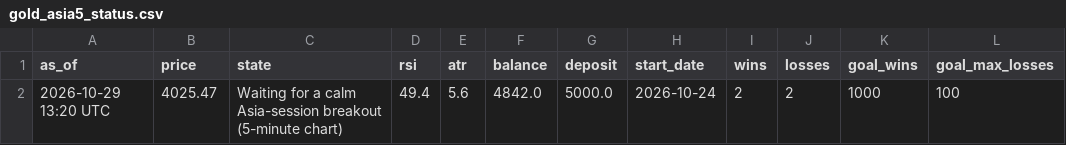
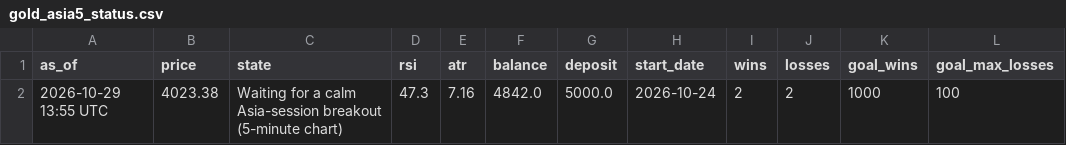
Before and after one commit to debtsolverscanada-lgtm/trading-results, a CSV file: data/gold_asia5_status.csv, drawn as a sheet; only a part is shown; the diff names each change by its address in the sheet, - before the commit and + after, or states it on an @@ line.

```diff
--- a/data/gold_asia5_status.csv
+++ b/data/gold_asia5_status.csv
-A2 (as_of): 2026-10-29 13:20 UTC
+A2 (as_of): 2026-10-29 13:55 UTC
-B2 (price): 4025.47
+B2 (price): 4023.38
-D2 (rsi): 49.4
+D2 (rsi): 47.3
-E2 (atr): 5.6
+E2 (atr): 7.16
```
Also changed, not shown: data/gold_asia_status.csv, data/gold_dip_status.csv, 7 other files.
